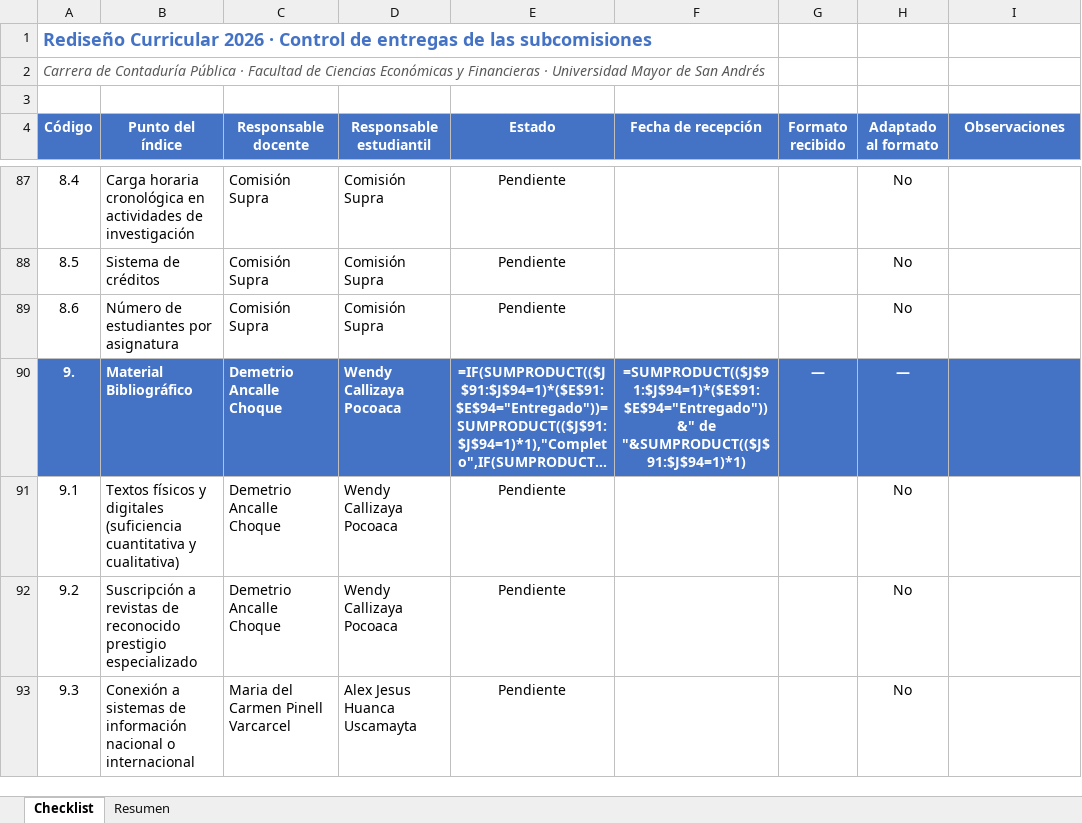
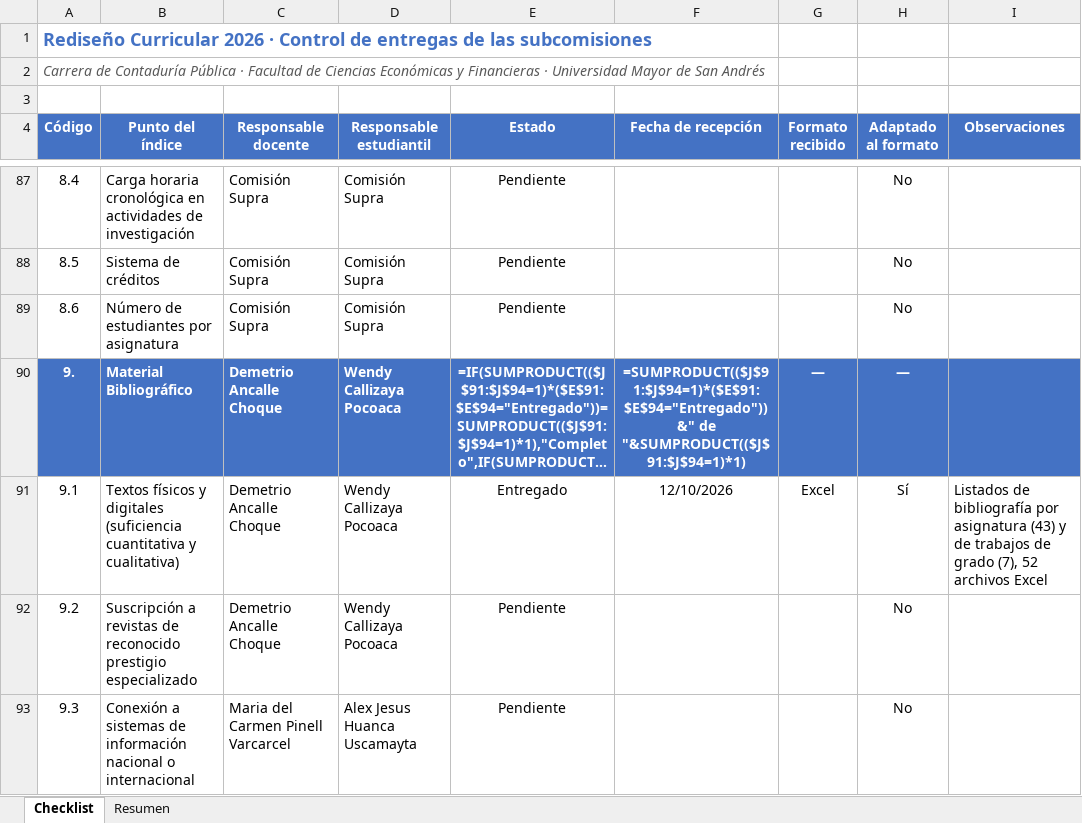
Before and after one commit to robertoramos11/prueba-claude, an Excel workbook: Adaptacion Plan de Estudios 2026/Checklist de entregas - Rediseño Curricular 2026.xlsx, sheet Checklist, drawn as a sheet; only a part is shown, gaps mark what is left out; long unchanged cells end in …; values as stored, in another font and other column widths than the file's, no borders; formulas without a stored value are shown as written; conditional formats not drawn; the diff covers the shown part only; the diff names each change by its address in the sheet, - before the commit and + after, or states it on an @@ line.

```diff
--- a/Adaptacion Plan de Estudios 2026/Checklist de entregas - Rediseño Curricular 2026.xlsx (sheet Checklist)
+++ b/Adaptacion Plan de Estudios 2026/Checklist de entregas - Rediseño Curricular 2026.xlsx (sheet Checklist)
-E91 (Estado): Pendiente
+E91 (Estado): Entregado
-F91 (Fecha de recepción): (empty)
+F91 (Fecha de recepción): 12/10/2026
-G91 (Formato recibido): (empty)
+G91 (Formato recibido): Excel
-H91 (Adaptado al formato): No
+H91 (Adaptado al formato): Sí
-I91 (Observaciones): (empty)
+I91 (Observaciones): Listados de bibliografía por asignatura (43) y de trabajos de grado (7), 52 archivos Excel
```
Also changed, not shown: 129 edited cells elsewhere in this sheet.
